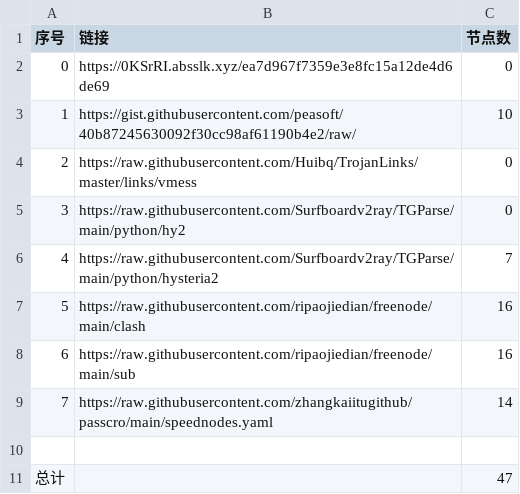
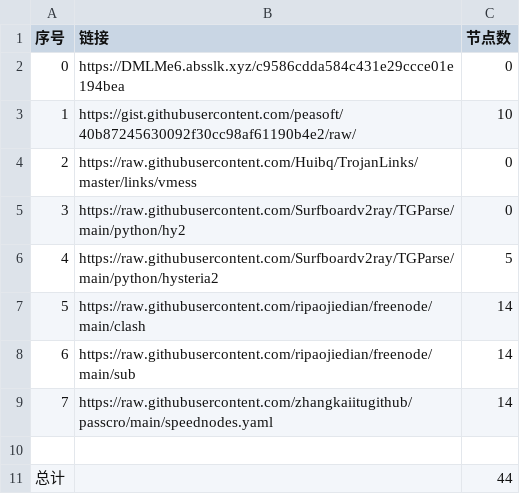
Before and after one commit to dqt081228OHVGFY/NoMoreWalls, a CSV file: list_result.csv, drawn as a sheet.

```diff
--- a/list_result.csv
+++ b/list_result.csv
@@ -1,3 +1,3 @@
 序号,链接,节点数
-0,https://0KSrRI.absslk.xyz/ea7d967f7359e3e8fc15a12de4d6de69,0
+0,https://DMLMe6.absslk.xyz/c9586cdda584c431e29ccce01e194bea,0
 1,https://gist.githubusercontent.com/peasoft/40b87245630092f30cc98af61190b4e2/raw/,10
@@ -5,7 +5,7 @@
 3,https://raw.githubusercontent.com/Surfboardv2ray/TGParse/main/python/hy2,0
-4,https://raw.githubusercontent.com/Surfboardv2ray/TGParse/main/python/hysteria2,7
-5,https://raw.githubusercontent.com/ripaojiedian/freenode/main/clash,16
-6,https://raw.githubusercontent.com/ripaojiedian/freenode/main/sub,16
+4,https://raw.githubusercontent.com/Surfboardv2ray/TGParse/main/python/hysteria2,5
+5,https://raw.githubusercontent.com/ripaojiedian/freenode/main/clash,14
+6,https://raw.githubusercontent.com/ripaojiedian/freenode/main/sub,14
 7,https://raw.githubusercontent.com/zhangkaiitugithub/passcro/main/speednodes.yaml,14
 
-总计,,47
+总计,,44
```
Also changed, not shown: 17 other files.
